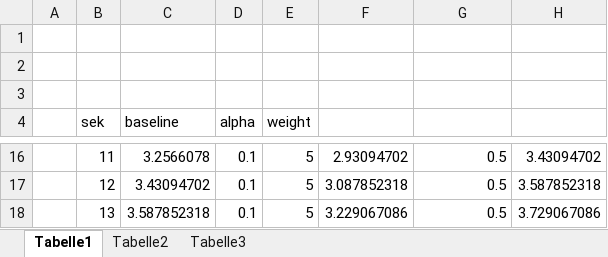
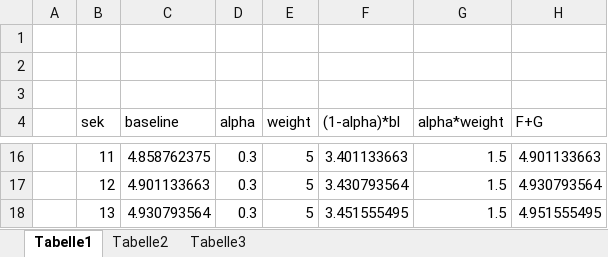
Before and after one commit to herbbetz/betzBirdiary, an Excel workbook: station3/ema.xlsx, sheet Tabelle1, drawn as a sheet; only a part is shown, gaps mark what is left out; values as stored, in another font and other column widths than the file's, no borders; charts and pictures not drawn; the diff covers the shown part only; the diff names each change by its address in the sheet, - before the commit and + after, or states it on an @@ line.

Commit message:
herbUpdate 2025-12-22-20-08

```diff
--- a/station3/ema.xlsx (sheet Tabelle1)
+++ b/station3/ema.xlsx (sheet Tabelle1)
-F4: (empty)
+F4: (1-alpha)*bl
-G4: (empty)
+G4: alpha*weight
-H4: (empty)
+H4: F+G
-C16 (baseline): 3.2566078
+C16 (baseline): 4.858762375
-D16:D18 (alpha): 0.1
+D16:D18 (alpha): 0.3
-F16 ((1-alpha)*bl): 2.93094702
+F16 ((1-alpha)*bl): 3.401133663
-G16:G18 (alpha*weight): 0.5
+G16:G18 (alpha*weight): 1.5
-H16 (F+G): 3.43094702
+H16 (F+G): 4.901133663
-C17 (baseline): 3.43094702
+C17 (baseline): 4.901133663
-F17 ((1-alpha)*bl): 3.087852318
+F17 ((1-alpha)*bl): 3.430793564
-H17 (F+G): 3.587852318
+H17 (F+G): 4.930793564
-C18 (baseline): 3.587852318
+C18 (baseline): 4.930793564
-F18 ((1-alpha)*bl): 3.229067086
+F18 ((1-alpha)*bl): 3.451555495
-H18 (F+G): 3.729067086
+H18 (F+G): 4.951555495
```
Also changed, not shown: 48 edited cells elsewhere in this sheet, charts or pictures.
